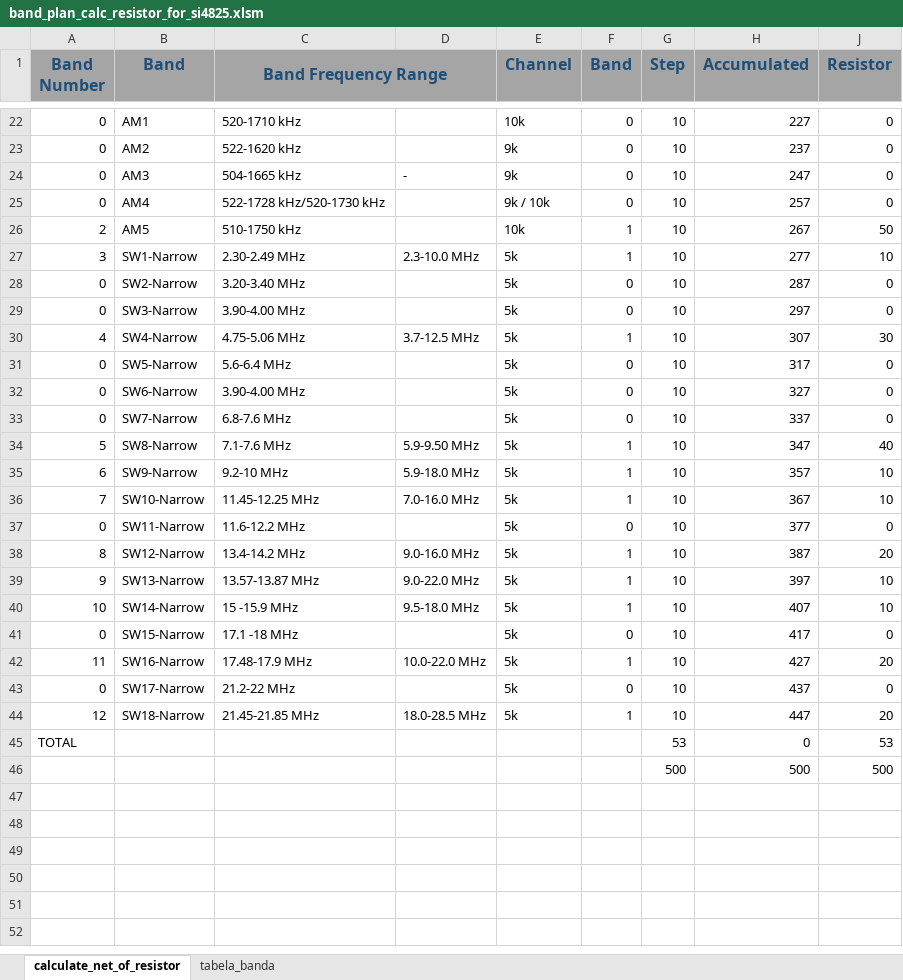
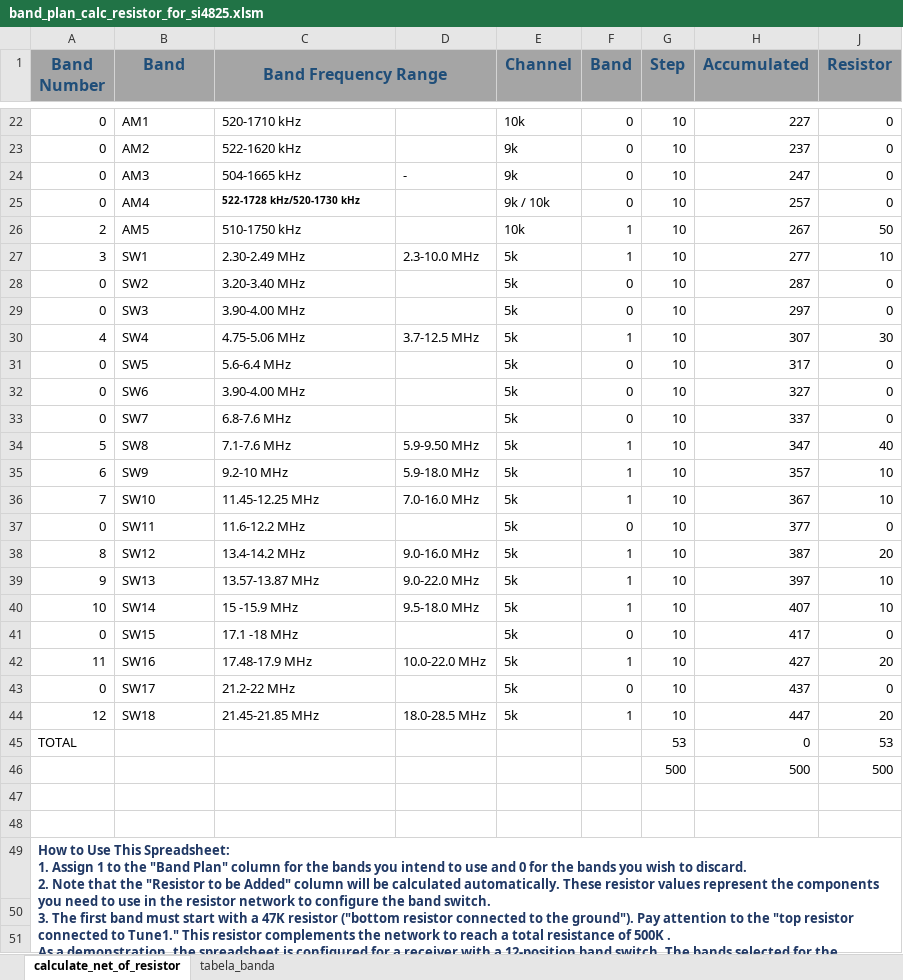
Before and after one commit to pu2clr/Si4825_RADIO_HACK, an Excel workbook: band_plan_calc_resistor_for_si4825.xlsm, sheet calculate_net_of_resistor, drawn as a sheet; only a part is shown, gaps mark what is left out; values as stored, in another font and other column widths than the file's, no borders; conditional formats not drawn; ↵ is a line break in a cell; the diff covers the shown part only; the diff names each change by its address in the sheet, - before the commit and + after, or states it on an @@ line.

```diff
--- a/band_plan_calc_resistor_for_si4825.xlsm (sheet calculate_net_of_resistor)
+++ b/band_plan_calc_resistor_for_si4825.xlsm (sheet calculate_net_of_resistor)
-C25 bold: off
+C25 bold: on, text size: smaller
-B27 (Band): SW1-Narrow
+B27 (Band): SW1
-B28 (Band): SW2-Narrow
+B28 (Band): SW2
-B29 (Band): SW3-Narrow
+B29 (Band): SW3
-B30 (Band): SW4-Narrow
+B30 (Band): SW4
-B31 (Band): SW5-Narrow
+B31 (Band): SW5
-B32 (Band): SW6-Narrow
+B32 (Band): SW6
-B33 (Band): SW7-Narrow
+B33 (Band): SW7
-B34 (Band): SW8-Narrow
+B34 (Band): SW8
-B35 (Band): SW9-Narrow
+B35 (Band): SW9
-B36 (Band): SW10-Narrow
+B36 (Band): SW10
-B37 (Band): SW11-Narrow
+B37 (Band): SW11
-B38 (Band): SW12-Narrow
+B38 (Band): SW12
-B39 (Band): SW13-Narrow
+B39 (Band): SW13
-B40 (Band): SW14-Narrow
+B40 (Band): SW14
-B41 (Band): SW15-Narrow
+B41 (Band): SW15
-B42 (Band): SW16-Narrow
+B42 (Band): SW16
-B43 (Band): SW17-Narrow
+B43 (Band): SW17
-B44 (Band): SW18-Narrow
+B44 (Band): SW18
+row 47: (empty)
+row 48: (empty)
+row 49: How to Use This Spreadsheet: ↵ 1. Assign 1 to the "Band Plan" column for the bands you intend to use and 0 for the bands you wish to discard. ↵ 2. Note that the "Resistor to be Added" column will be calculated automatically. These resistor values represent the components you need to use in the resistor network to configure the band switch. ↵ 3. The first band must start with a 47K resistor ("bottom resistor connected to the ground"). Pay attention to the "top resistor connected to Tune1." This resistor complements the network to reach a total resistance of 500K . ↵ As a demonstration, the spreadsheet is configured for a receiver with a 12-position band switch. The bands selected for the receiver are highlighted in yellow.
+row 50: (empty)
+row 51: (empty)
```
Also changed, not shown: 8 added rows elsewhere in this sheet, 1 other file.
